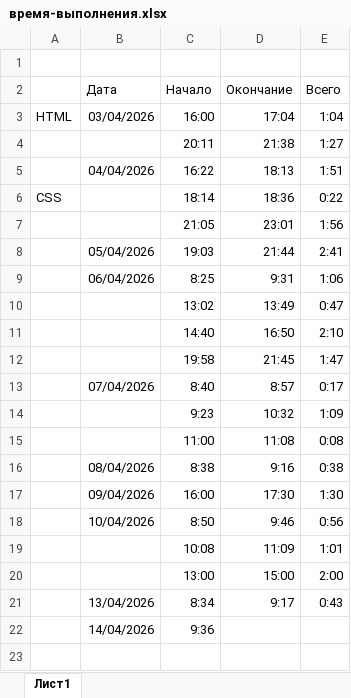
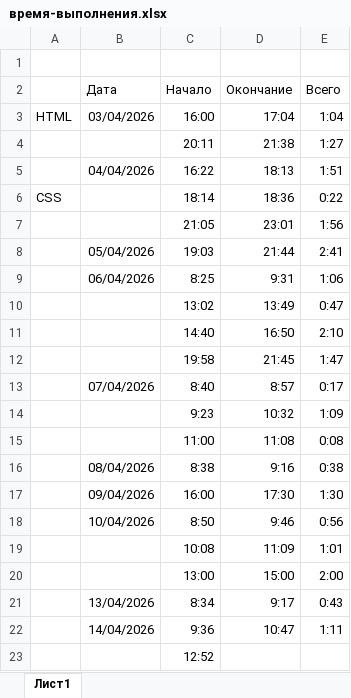
Before and after one commit to my-user-git/one-page, an Excel workbook: local/время-выполнения.xlsx, sheet Лист1, drawn as a sheet; values as stored, in another font and other column widths than the file's, no borders; the diff names each change by its address in the sheet, - before the commit and + after, or states it on an @@ line.

```diff
--- a/local/время-выполнения.xlsx (sheet Лист1)
+++ b/local/время-выполнения.xlsx (sheet Лист1)
-D22 (Окончание): (empty)
+D22 (Окончание): 10:47
-E22 (Всего): (empty)
+E22 (Всего): 1:11
+row 23:  |  | 12:52
```
Also changed, not shown: 11 other files.
